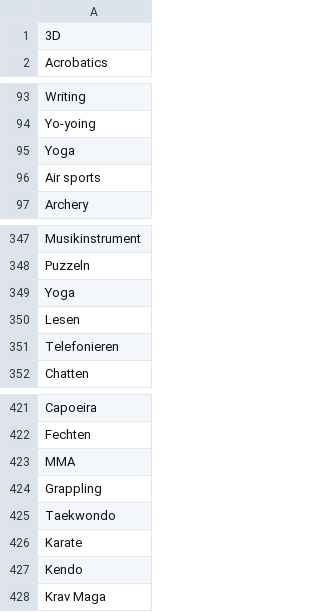
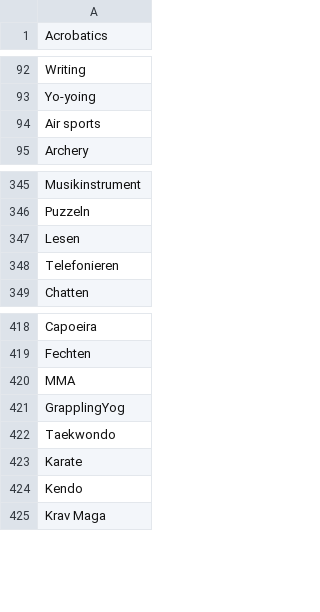
Before and after one commit to mclong6/BachelorarbeitCode, a CSV file: hobbies.csv, drawn as a sheet; only a part is shown, gaps mark what is left out.

```diff
--- a/hobbies.csv
+++ b/hobbies.csv
@@ -1,2 +1 @@
-3D
 Acrobatics
@@ -94,3 +93,2 @@ Writing
 Yo-yoing
-Yoga
 Air sports
@@ -348,3 +346,2 @@ Musikinstrument
 Puzzeln
-Yoga
 Lesen
@@ -423,3 +420,3 @@ Fechten
 MMA
-Grappling
+GrapplingYog
 Taekwondo
```
Also changed, not shown: institutions.csv, location.csv, 7 other files.
